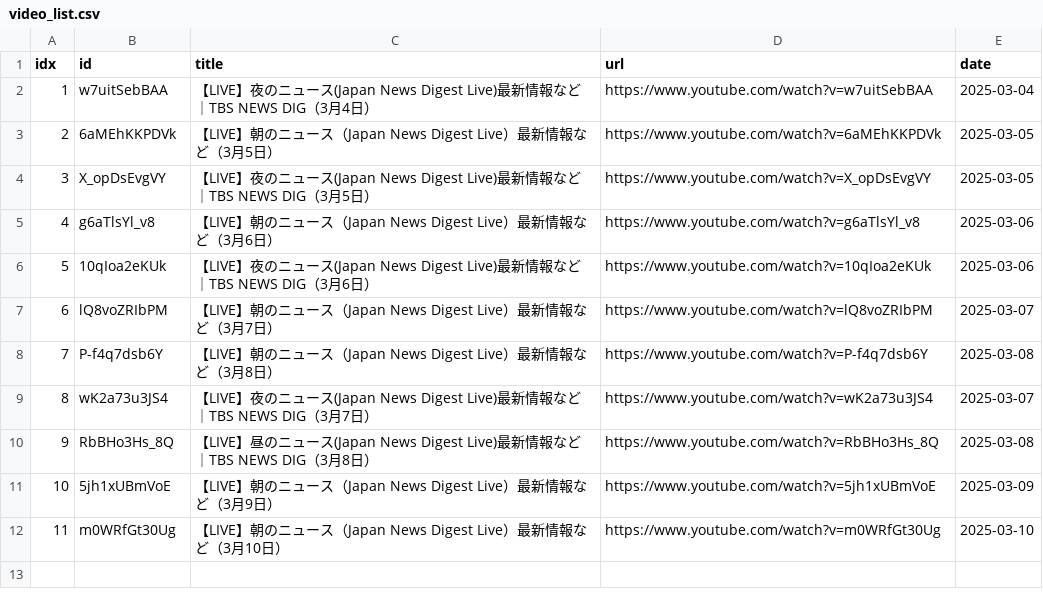
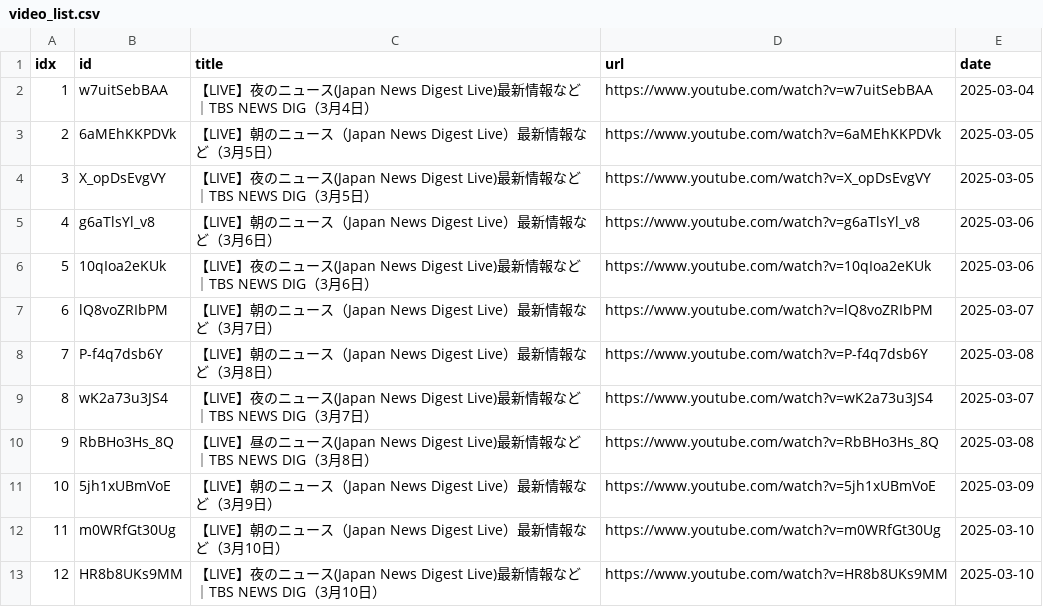
Before and after one commit to sumsjp/TBS-News, a CSV file: src/video_list.csv, drawn as a sheet; the diff names each change by its address in the sheet, - before the commit and + after, or states it on an @@ line.

```diff
--- a/src/video_list.csv
+++ b/src/video_list.csv
+row 13: 12 | HR8b8UKs9MM | 【LIVE】夜のニュース(Japan News Digest Live)最新情報など｜TBS NEWS DIG（3月10日） | https://www.youtube.com/watch?v=HR8b8UKs9MM | 2025-03-10
```
Also changed, not shown: 5 other files.
